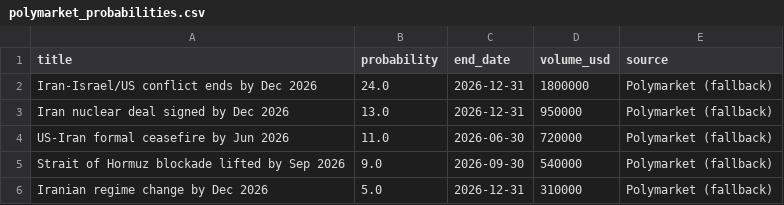
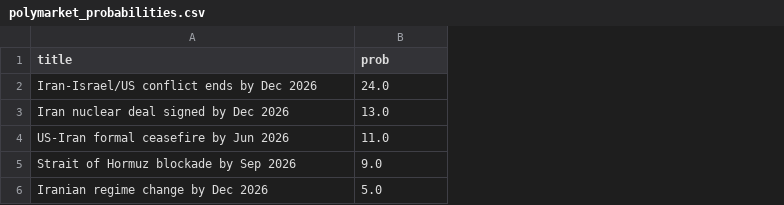
Before and after one commit to pahansenevirathne128-gif/citi-bank, a CSV file: data/polymarket_probabilities.csv, drawn as a sheet; the diff names each change by its address in the sheet, - before the commit and + after, or states it on an @@ line.

```diff
--- a/data/polymarket_probabilities.csv
+++ b/data/polymarket_probabilities.csv
-column C (end_date), rows 2-6: 2026-12-31 | 2026-12-31 | 2026-06-30 | 2026-09-30 | 2026-12-31
-column D (volume_usd), rows 2-6: 1800000 | 950000 | 720000 | 540000 | 310000
-column E (source), rows 2-6: all Polymarket (fallback)
-B1: probability
+B1: prob
-A5 (title): Strait of Hormuz blockade lifted by Sep 2026
+A5 (title): Strait of Hormuz blockade by Sep 2026
```
Also changed, not shown: data/transaction_costs.csv, 18 other files.
